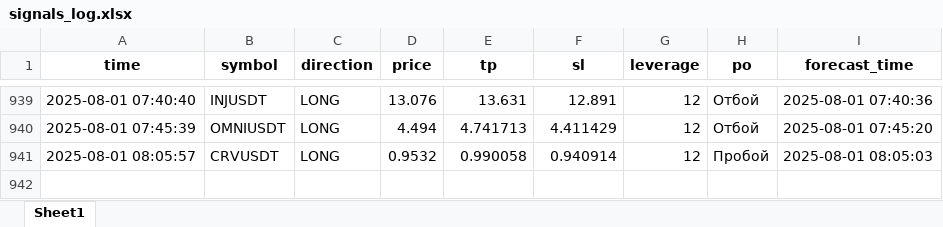
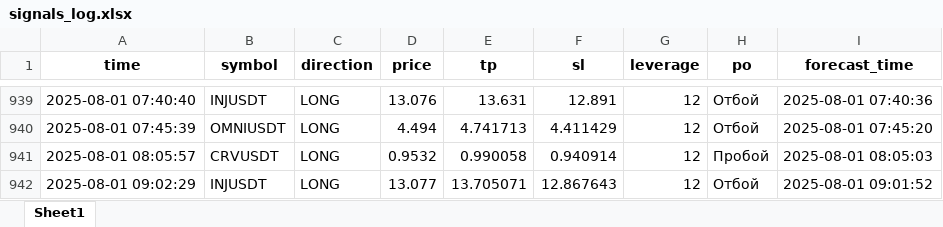
Before and after one commit to brybarrett/crypto-signals, an Excel workbook: signals_log.xlsx, sheet Sheet1, drawn as a sheet; only a part is shown, gaps mark what is left out; values as stored, in another font and other column widths than the file's, no borders; the diff names each change by its address in the sheet, - before the commit and + after, or states it on an @@ line.

Commit message:
Добавлен сигнал INJUSDT (LONG)

```diff
--- a/signals_log.xlsx (sheet Sheet1)
+++ b/signals_log.xlsx (sheet Sheet1)
+row 942: 2025-08-01 09:02:29 | INJUSDT | LONG | 13.077 | 13.705071 | 12.867643 | 12 | Отбой | 2025-08-01 09:01:52
```
